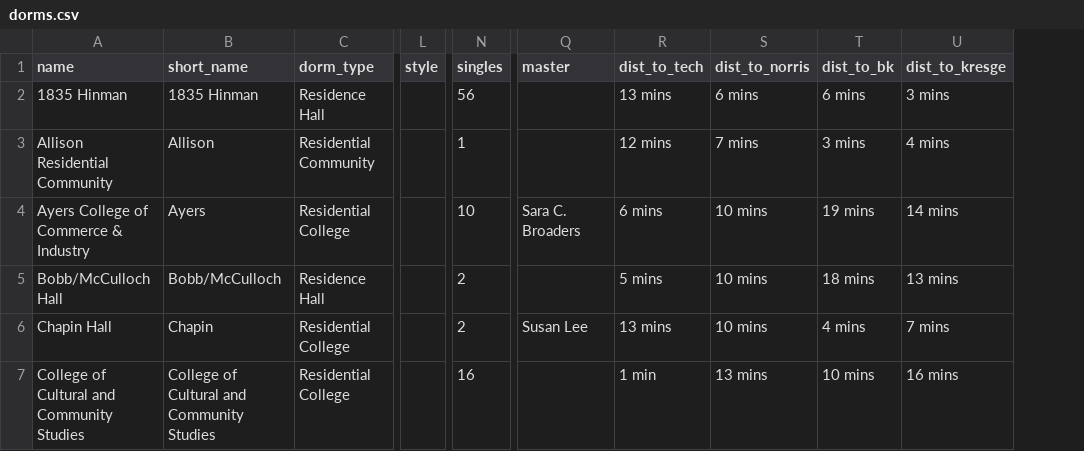
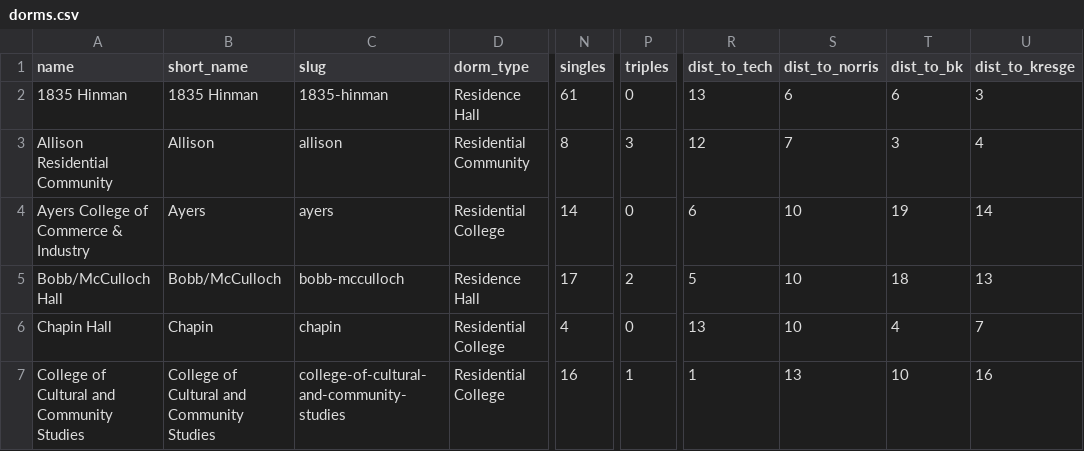
Before and after one commit to TylerFisher/housing-guide, a CSV file: housing/csv/dorms.csv, drawn as a sheet; only a part is shown, gaps mark what is left out; removed rows and columns are numbered as before the commit, all else as after; the diff covers the shown part only; the diff names each change by its address in the sheet, - before the commit and + after, or states it on an @@ line.

```diff
--- a/housing/csv/dorms.csv
+++ b/housing/csv/dorms.csv
+column C (slug), rows 2-7: 1835-hinman | allison | ayers | bobb-mcculloch | chapin | college-of-cultural-and-community-studies
-column L (style), empty
+column P (triples), rows 2-7: 0 | 3 | 0 | 2 | 0 | 1
-column Q (master), rows 4-6: Sara C. Broaders |  | Susan Lee
-N2 (singles): 56
+N2 (singles): 61
-R2 (dist_to_tech): 13 mins
+R2 (dist_to_tech): 13
-S2 (dist_to_norris): 6 mins
+S2 (dist_to_norris): 6
-T2 (dist_to_bk): 6 mins
+T2 (dist_to_bk): 6
-U2 (dist_to_kresge): 3 mins
+U2 (dist_to_kresge): 3
-N3 (singles): 1
+N3 (singles): 8
-R3 (dist_to_tech): 12 mins
+R3 (dist_to_tech): 12
-S3 (dist_to_norris): 7 mins
+S3 (dist_to_norris): 7
-T3 (dist_to_bk): 3 mins
+T3 (dist_to_bk): 3
-U3 (dist_to_kresge): 4 mins
+U3 (dist_to_kresge): 4
-N4 (singles): 10
+N4 (singles): 14
-R4 (dist_to_tech): 6 mins
+R4 (dist_to_tech): 6
-S4:S6 (dist_to_norris): 10 mins
+S4:S6 (dist_to_norris): 10
-T4 (dist_to_bk): 19 mins
+T4 (dist_to_bk): 19
-U4 (dist_to_kresge): 14 mins
+U4 (dist_to_kresge): 14
-N5 (singles): 2
+N5 (singles): 17
-R5 (dist_to_tech): 5 mins
+R5 (dist_to_tech): 5
-T5 (dist_to_bk): 18 mins
+T5 (dist_to_bk): 18
-U5 (dist_to_kresge): 13 mins
+U5 (dist_to_kresge): 13
-N6 (singles): 2
+N6 (singles): 4
-R6 (dist_to_tech): 13 mins
+R6 (dist_to_tech): 13
-T6 (dist_to_bk): 4 mins
+T6 (dist_to_bk): 4
-U6 (dist_to_kresge): 7 mins
+U6 (dist_to_kresge): 7
-R7 (dist_to_tech): 1 min
+R7 (dist_to_tech): 1
-S7 (dist_to_norris): 13 mins
+S7 (dist_to_norris): 13
-T7 (dist_to_bk): 10 mins
+T7 (dist_to_bk): 10
-U7 (dist_to_kresge): 16 mins
+U7 (dist_to_kresge): 16
```
Also changed, not shown: 70 edited cells elsewhere in this file, 7 other files.
